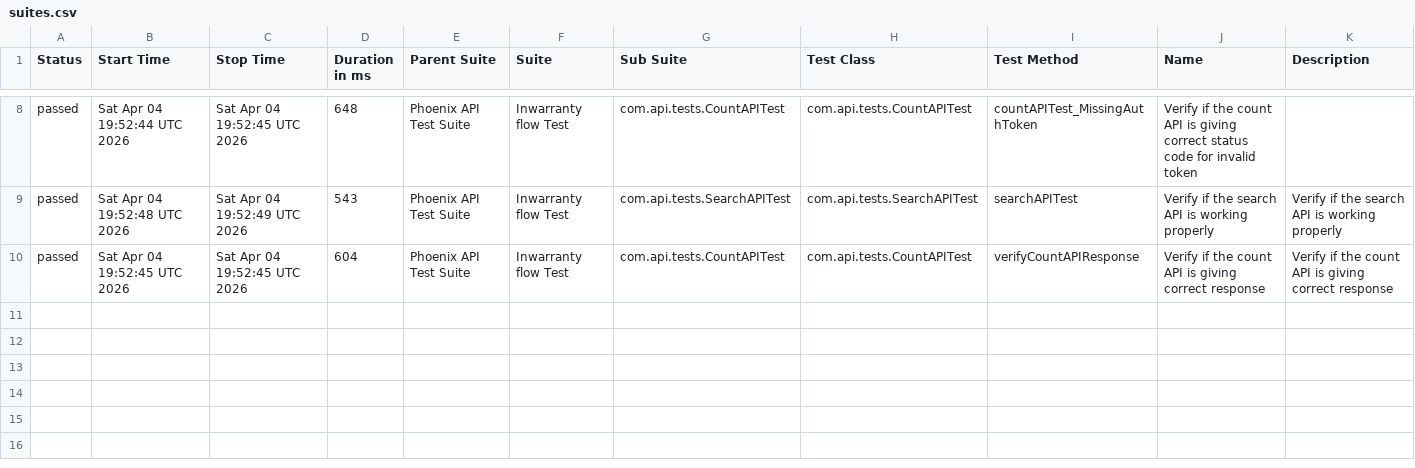
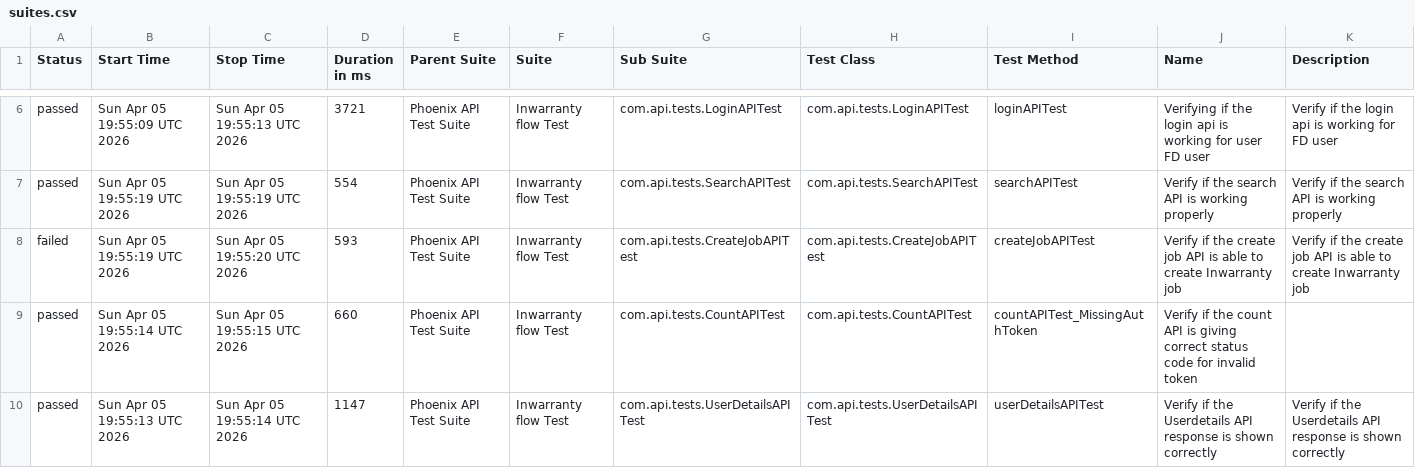
Before and after one commit to srinivaskinik/AutomationFramework-Phoenix-RestAssured, a CSV file: data/suites.csv, drawn as a sheet; only a part is shown, gaps mark what is left out; the diff covers the shown part only.

```diff
--- a/data/suites.csv
+++ b/data/suites.csv
@@ -8,3 +6,5 @@
-"passed","Sat Apr 04 19:52:44 UTC 2026","Sat Apr 04 19:52:45 UTC 2026","648","Phoenix API Test Suite","Inwarranty flow Test","com.api.tests.CountAPITest","com.api.tests.CountAPITest","countAPITest_MissingAuthToken","Verify if the count API is giving correct status code for invalid token",""
-"passed","Sat Apr 04 19:52:48 UTC 2026","Sat Apr 04 19:52:49 UTC 2026","543","Phoenix API Test Suite","Inwarranty flow Test","com.api.tests.SearchAPITest","com.api.tests.SearchAPITest","searchAPITest","Verify if the search API is working properly","Verify if the search API is working properly"
-"passed","Sat Apr 04 19:52:45 UTC 2026","Sat Apr 04 19:52:45 UTC 2026","604","Phoenix API Test Suite","Inwarranty flow Test","com.api.tests.CountAPITest","com.api.tests.CountAPITest","verifyCountAPIResponse","Verify if the count API is giving correct response","Verify if the count API is giving correct response"
+"passed","Sun Apr 05 19:55:09 UTC 2026","Sun Apr 05 19:55:13 UTC 2026","3721","Phoenix API Test Suite","Inwarranty flow Test","com.api.tests.LoginAPITest","com.api.tests.LoginAPITest","loginAPITest","Verifying if the login api is working for user FD user","Verify if the login api is working for FD user"
+"passed","Sun Apr 05 19:55:19 UTC 2026","Sun Apr 05 19:55:19 UTC 2026","554","Phoenix API Test Suite","Inwarranty flow Test","com.api.tests.SearchAPITest","com.api.tests.SearchAPITest","searchAPITest","Verify if the search API is working properly","Verify if the search API is working properly"
+"failed","Sun Apr 05 19:55:19 UTC 2026","Sun Apr 05 19:55:20 UTC 2026","593","Phoenix API Test Suite","Inwarranty flow Test","com.api.tests.CreateJobAPITest","com.api.tests.CreateJobAPITest","createJobAPITest","Verify if the create job API is able to create Inwarranty job","Verify if the create job API is able to create Inwarranty job"
+"passed","Sun Apr 05 19:55:14 UTC 2026","Sun Apr 05 19:55:15 UTC 2026","660","Phoenix API Test Suite","Inwarranty flow Test","com.api.tests.CountAPITest","com.api.tests.CountAPITest","countAPITest_MissingAuthToken","Verify if the count API is giving correct status code for invalid token",""
+"passed","Sun Apr 05 19:55:13 UTC 2026","Sun Apr 05 19:55:14 UTC 2026","1147","Phoenix API Test Suite","Inwarranty flow Test","com.api.tests.UserDetailsAPITest","com.api.tests.UserDetailsAPITest","userDetailsAPITest","Verify if the Userdetails API response is shown correctly","Verify if the Userdetails API response is shown correctly"
```
Also changed, not shown: 2 removed rows and 23 edited cells elsewhere in this file, data/behaviors.csv, 58 other files.
